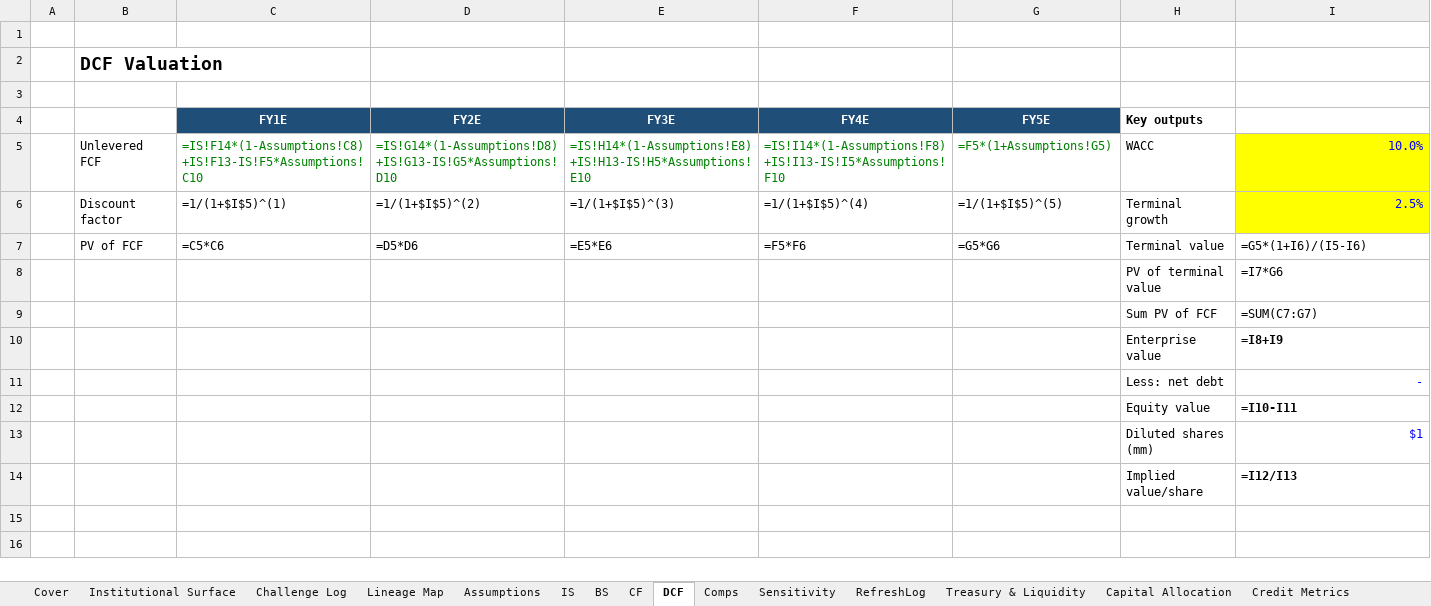
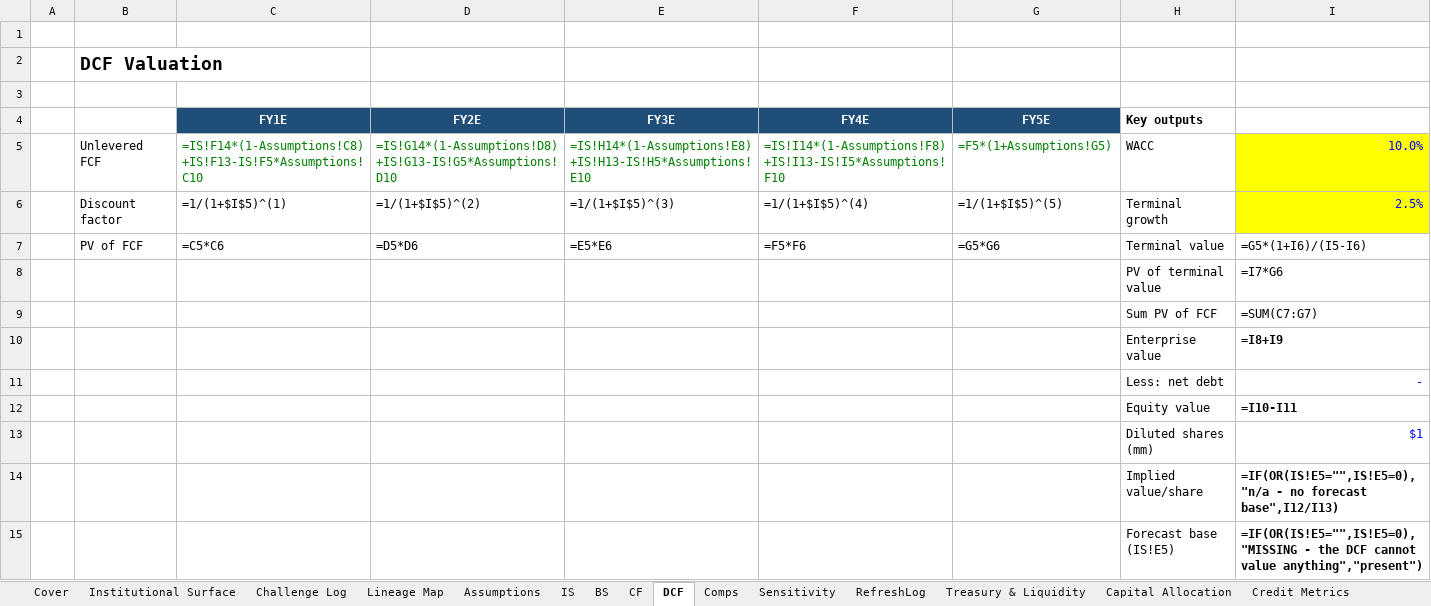
Before and after one commit to SMC17/finance-segway, an Excel workbook: 02_Corporate_Finance/_template_BASE.xlsx, sheet DCF, drawn as a sheet; values as stored, in another font and other column widths than the file's, no borders; formulas without a stored value are shown as written; the diff names each change by its address in the sheet, - before the commit and + after, or states it on an @@ line.

```diff
--- a/02_Corporate_Finance/_template_BASE.xlsx (sheet DCF)
+++ b/02_Corporate_Finance/_template_BASE.xlsx (sheet DCF)
-I14: =I12/I13
+I14: =IF(OR(IS!E5="",IS!E5=0),"n/a - no forecast base",I12/I13)
+row 15:  |  |  |  |  |  |  | Forecast base (IS!E5) | =IF(OR(IS!E5="",IS!E5=0),"MISSING - the DCF cannot value anything","present")
```
Also changed, not shown: sheet Decision & Checks, sheet IS, 01_Investment_Banking/_template_BASE.xlsx, 12_Equity_Finance/_template_BASE.xlsx, 27 other files.
